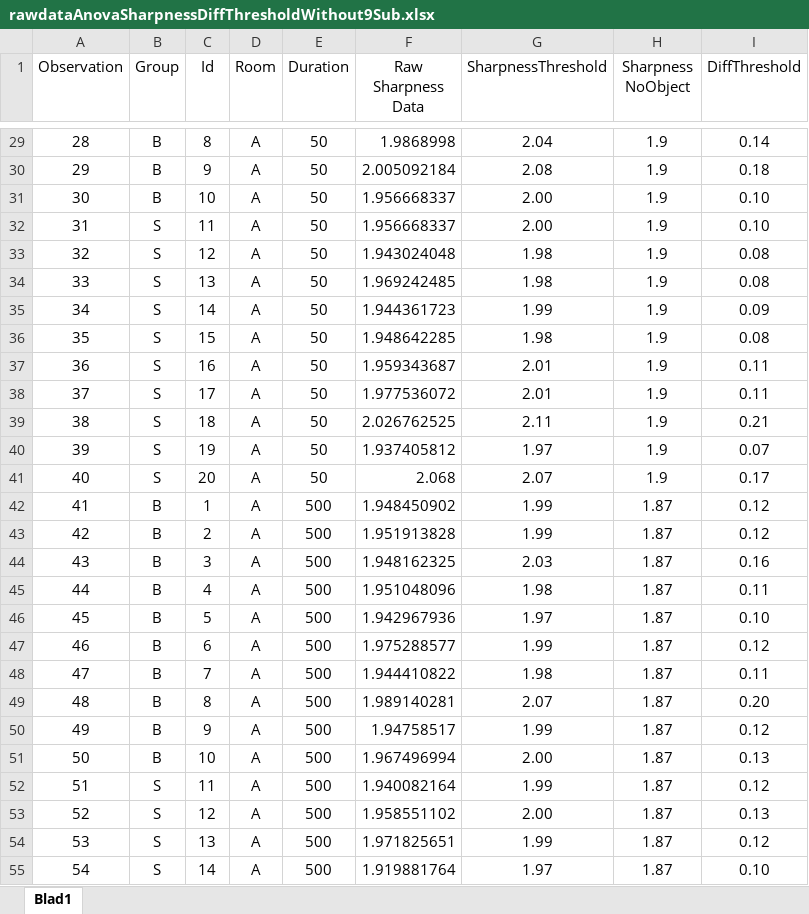
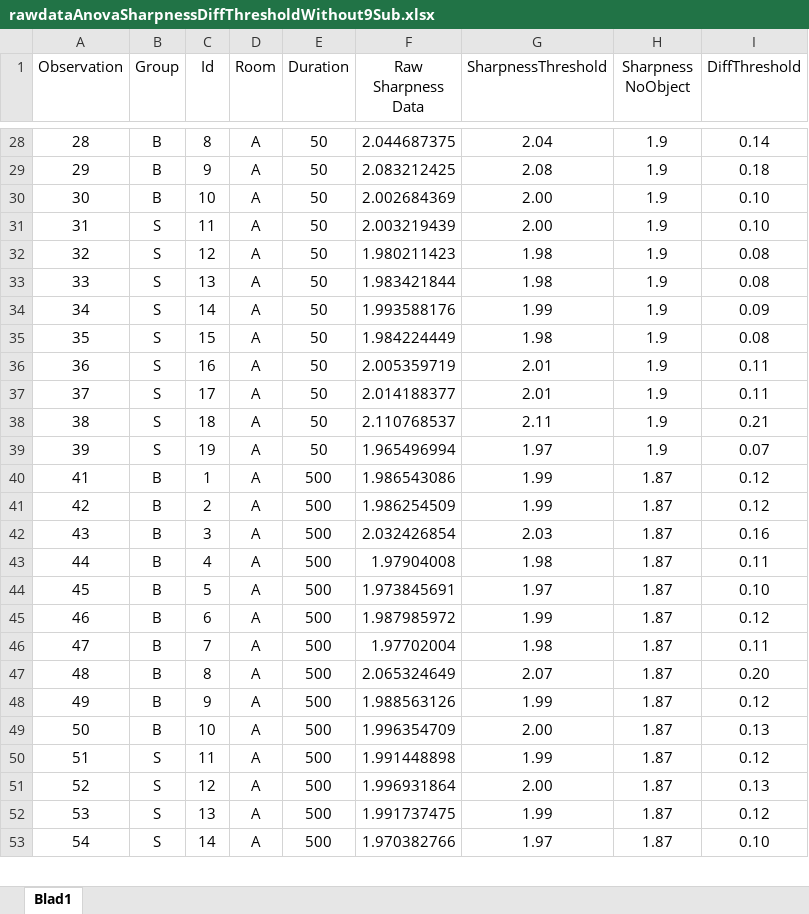
Before and after one commit to joy4u18/thesis, an Excel workbook: matlab/statistics/rawdataAnovaSharpnessDiffThresholdWithout9Sub.xlsx, sheet Blad1, drawn as a sheet; only a part is shown, gaps mark what is left out; values as stored, in another font and other column widths than the file's, no borders; removed rows and columns are numbered as before the commit, all else as after; the diff covers the shown part only; the diff names each change by its address in the sheet, - before the commit and + after, or states it on an @@ line.

```diff
--- a/matlab/statistics/rawdataAnovaSharpnessDiffThresholdWithout9Sub.xlsx (sheet Blad1)
+++ b/matlab/statistics/rawdataAnovaSharpnessDiffThresholdWithout9Sub.xlsx (sheet Blad1)
-F28 (Raw Sharpness Data): 1.9868998
+F28 (Raw Sharpness Data): 2.044687375
-F29 (Raw Sharpness Data): 2.005092184
+F29 (Raw Sharpness Data): 2.083212425
-F30 (Raw Sharpness Data): 1.956668337
+F30 (Raw Sharpness Data): 2.002684369
-F31 (Raw Sharpness Data): 1.956668337
+F31 (Raw Sharpness Data): 2.003219439
-F32 (Raw Sharpness Data): 1.943024048
+F32 (Raw Sharpness Data): 1.980211423
-F33 (Raw Sharpness Data): 1.969242485
+F33 (Raw Sharpness Data): 1.983421844
-F34 (Raw Sharpness Data): 1.944361723
+F34 (Raw Sharpness Data): 1.993588176
-F35 (Raw Sharpness Data): 1.948642285
+F35 (Raw Sharpness Data): 1.984224449
-F36 (Raw Sharpness Data): 1.959343687
+F36 (Raw Sharpness Data): 2.005359719
-F37 (Raw Sharpness Data): 1.977536072
+F37 (Raw Sharpness Data): 2.014188377
-F38 (Raw Sharpness Data): 2.026762525
+F38 (Raw Sharpness Data): 2.110768537
-F39 (Raw Sharpness Data): 1.937405812
+F39 (Raw Sharpness Data): 1.965496994
-row 41: 40 | S | 20 | A | 50 | 2.068 | 2.07 | 1.9 | 0.17
-F40 (Raw Sharpness Data): 1.948450902
+F40 (Raw Sharpness Data): 1.986543086
-F41 (Raw Sharpness Data): 1.951913828
+F41 (Raw Sharpness Data): 1.986254509
-F42 (Raw Sharpness Data): 1.948162325
+F42 (Raw Sharpness Data): 2.032426854
-F43 (Raw Sharpness Data): 1.951048096
+F43 (Raw Sharpness Data): 1.97904008
-F44 (Raw Sharpness Data): 1.942967936
+F44 (Raw Sharpness Data): 1.973845691
-F45 (Raw Sharpness Data): 1.975288577
+F45 (Raw Sharpness Data): 1.987985972
-F46 (Raw Sharpness Data): 1.944410822
+F46 (Raw Sharpness Data): 1.97702004
-F47 (Raw Sharpness Data): 1.989140281
+F47 (Raw Sharpness Data): 2.065324649
-F48 (Raw Sharpness Data): 1.94758517
+F48 (Raw Sharpness Data): 1.988563126
-F49 (Raw Sharpness Data): 1.967496994
+F49 (Raw Sharpness Data): 1.996354709
-F50 (Raw Sharpness Data): 1.940082164
+F50 (Raw Sharpness Data): 1.991448898
-F51 (Raw Sharpness Data): 1.958551102
+F51 (Raw Sharpness Data): 1.996931864
-F52 (Raw Sharpness Data): 1.971825651
+F52 (Raw Sharpness Data): 1.991737475
-F53 (Raw Sharpness Data): 1.919881764
+F53 (Raw Sharpness Data): 1.970382766
```
Also changed, not shown: 5 removed rows and 84 edited cells elsewhere in this sheet, formulas that keep their value, matlab/statistics/rawDataAnovaPitchDiffThreshold.xlsx, matlab/statistics/rawDataAnovaPitchDiffThresholdWithout9Sub.xlsx, 13 other files.
